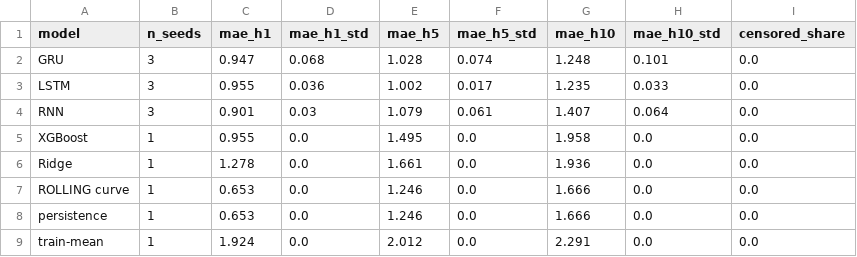
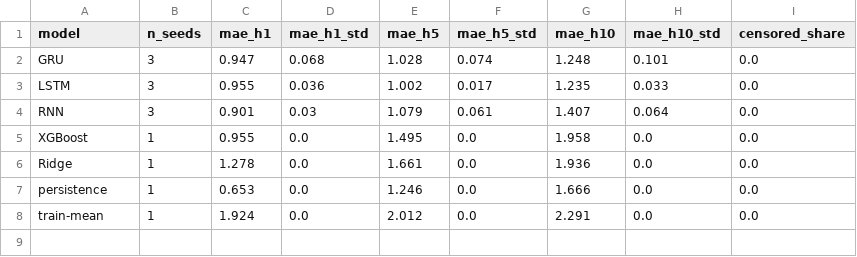
Before and after one commit to radheyashetty/TyreSense, a CSV file: reports/baseline_table.csv, drawn as a sheet.

Commit message:
feat(run3): evaluation fixes, standardized PWE, Model E diagnostics, cleanup, and freeze

```diff
--- a/reports/baseline_table.csv
+++ b/reports/baseline_table.csv
@@ -6,3 +6,2 @@ XGBoost,1,0.955,0.0,1.495,0.0,1.958,0.0,0.0
 Ridge,1,1.278,0.0,1.661,0.0,1.936,0.0,0.0
-ROLLING curve,1,0.653,0.0,1.246,0.0,1.666,0.0,0.0
 persistence,1,0.653,0.0,1.246,0.0,1.666,0.0,0.0
```
Also changed, not shown: 16 other files.
